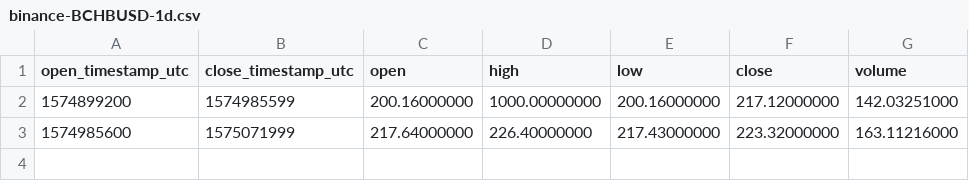
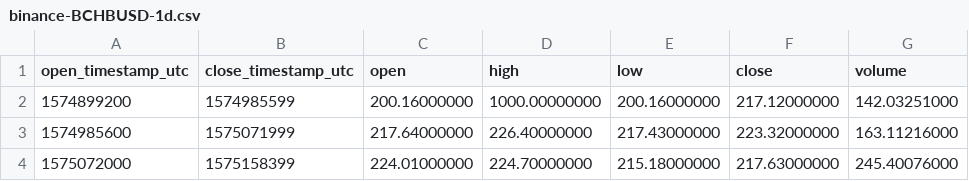
Before and after one commit to cryptobigbro/binance-BCHBUSD, a CSV file: binance-BCHBUSD-1d.csv, drawn as a sheet; the diff names each change by its address in the sheet, - before the commit and + after, or states it on an @@ line.

```diff
--- a/binance-BCHBUSD-1d.csv
+++ b/binance-BCHBUSD-1d.csv
+row 4: 1575072000 | 1575158399 | 224.01000000 | 224.70000000 | 215.18000000 | 217.63000000 | 245.40076000
```
Also changed, not shown: binance-BCHBUSD-1h.csv, 2 other files.
